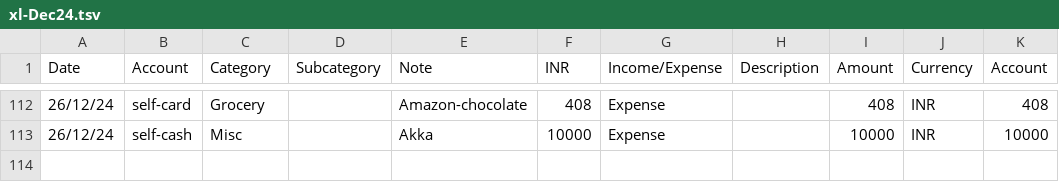
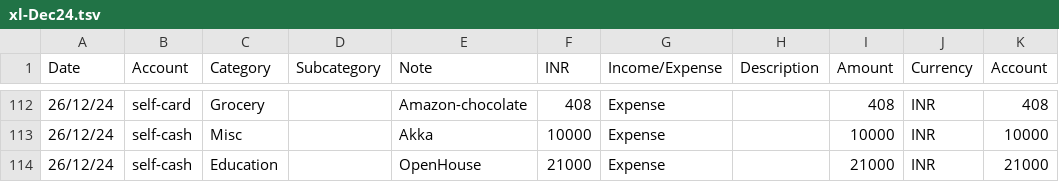
Before and after one commit to trgowtham/exp_accnt, a TSV file: xl-Dec24.tsv, drawn as a sheet; only a part is shown, gaps mark what is left out; the diff names each change by its address in the sheet, - before the commit and + after, or states it on an @@ line.

```diff
--- a/xl-Dec24.tsv
+++ b/xl-Dec24.tsv
+row 114: 26/12/24 | self-cash | Education |  | OpenHouse | 21000 | Expense |  | 21000 | INR | 21000
```
Also changed, not shown: 5 other files.
